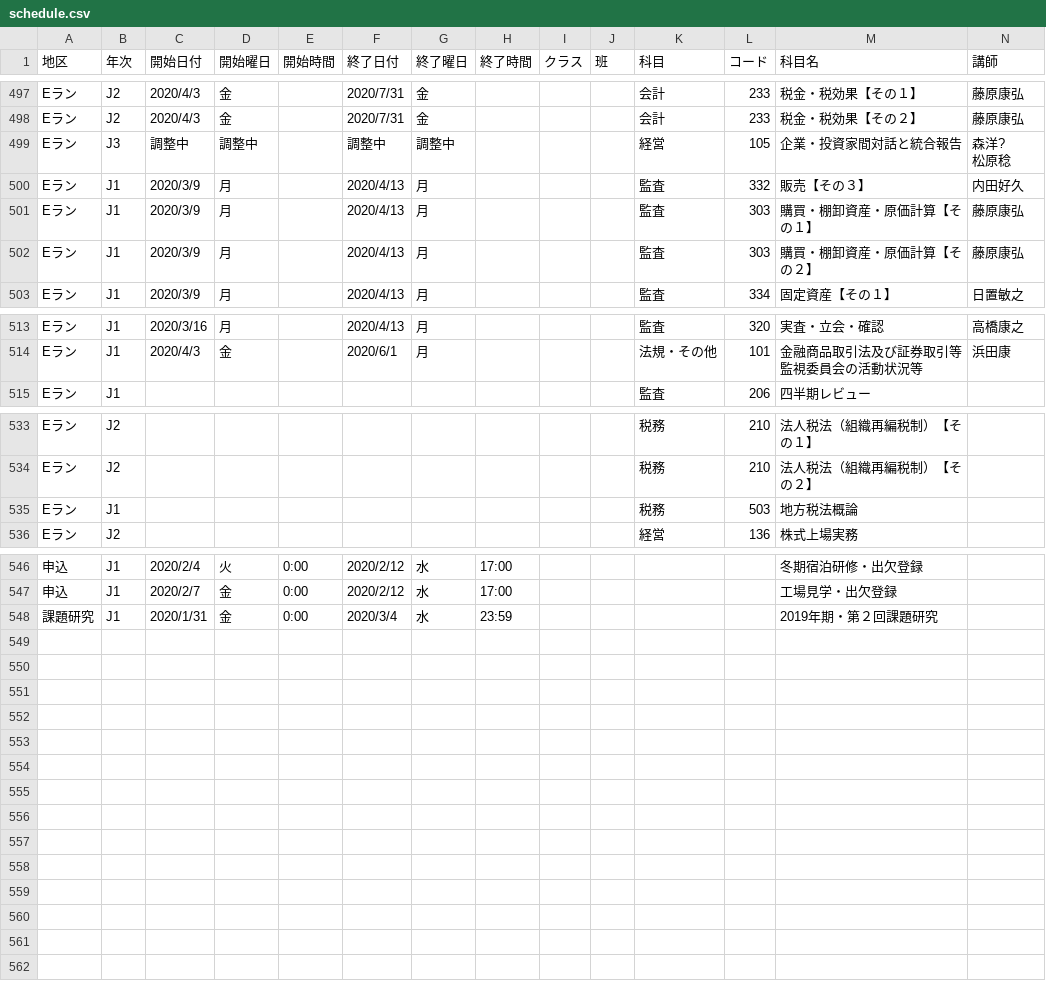
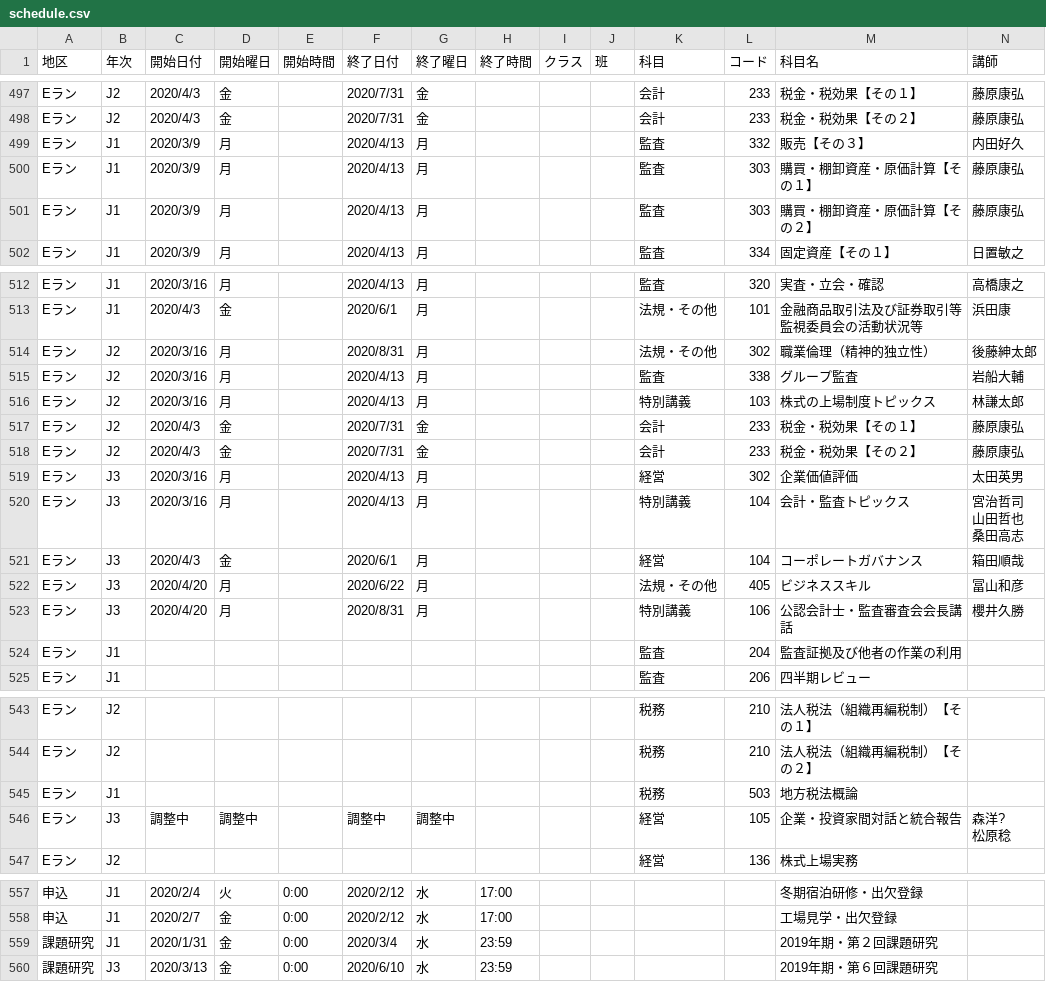
Before and after one commit to m2cpa/TJHBot, a CSV file: TJHBotProj/data/schedule.csv, drawn as a sheet; only a part is shown, gaps mark what is left out; rows hold the shown columns only; ↵ is a line break in a cell; the diff names each change by its address in the sheet, - before the commit and + after, or states it on an @@ line.

Commit message:
スケジュールを最新に更新
J2、J3のeラーニング更新
第６回課題研究のスケジュール追加

```diff
--- a/TJHBotProj/data/schedule.csv
+++ b/TJHBotProj/data/schedule.csv
+row 514: Eラン | J2 | 2020/3/16 | 月 |  | 2020/8/31 | 月 |  |  |  | 法規・その他 | 302 | 職業倫理（精神的独立性） | 後藤紳太郎
+row 515: Eラン | J2 | 2020/3/16 | 月 |  | 2020/4/13 | 月 |  |  |  | 監査 | 338 | グループ監査 | 岩船大輔
+row 516: Eラン | J2 | 2020/3/16 | 月 |  | 2020/4/13 | 月 |  |  |  | 特別講義 | 103 | 株式の上場制度トピックス | 林謙太郎
+row 517: Eラン | J2 | 2020/4/3 | 金 |  | 2020/7/31 | 金 |  |  |  | 会計 | 233 | 税金・税効果【その１】 | 藤原康弘
+row 518: Eラン | J2 | 2020/4/3 | 金 |  | 2020/7/31 | 金 |  |  |  | 会計 | 233 | 税金・税効果【その２】 | 藤原康弘
+row 519: Eラン | J3 | 2020/3/16 | 月 |  | 2020/4/13 | 月 |  |  |  | 経営 | 302 | 企業価値評価 | 太田英男
+row 520: Eラン | J3 | 2020/3/16 | 月 |  | 2020/4/13 | 月 |  |  |  | 特別講義 | 104 | 会計・監査トピックス | 宮治哲司 ↵ 山田哲也 ↵ 桑田高志
+row 521: Eラン | J3 | 2020/4/3 | 金 |  | 2020/6/1 | 月 |  |  |  | 経営 | 104 | コーポレートガバナンス | 箱田順哉
+row 522: Eラン | J3 | 2020/4/20 | 月 |  | 2020/6/22 | 月 |  |  |  | 法規・その他 | 405 | ビジネススキル | 冨山和彦
+row 523: Eラン | J3 | 2020/4/20 | 月 |  | 2020/8/31 | 月 |  |  |  | 特別講義 | 106 | 公認会計士・監査審査会会長講話 | 櫻井久勝
+row 524: Eラン | J1 |  |  |  |  |  |  |  |  | 監査 | 204 | 監査証拠及び他者の作業の利用
@@ row 499 moved to row 546: Eラン @@
+row 560: 課題研究 | J3 | 2020/3/13 | 金 | 0:00 | 2020/6/10 | 水 | 23:59 |  |  |  |  | 2019年期・第６回課題研究
```
